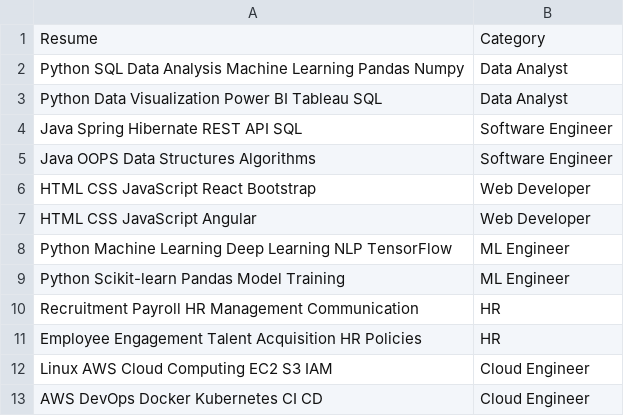
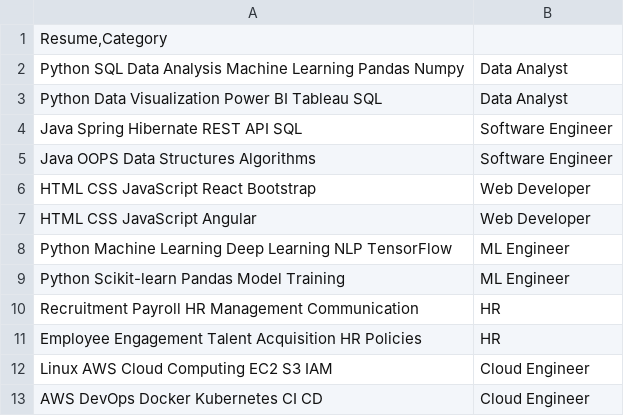
Before and after one commit to suma1309/resume-screening-ml, a CSV file: dataset.csv, drawn as a sheet.

Commit message:
Update dataset.csv

```diff
--- a/dataset.csv
+++ b/dataset.csv
@@ -1,2 +1,2 @@
-Resume	Category
+Resume,Category
 Python SQL Data Analysis Machine Learning Pandas Numpy	Data Analyst
```
